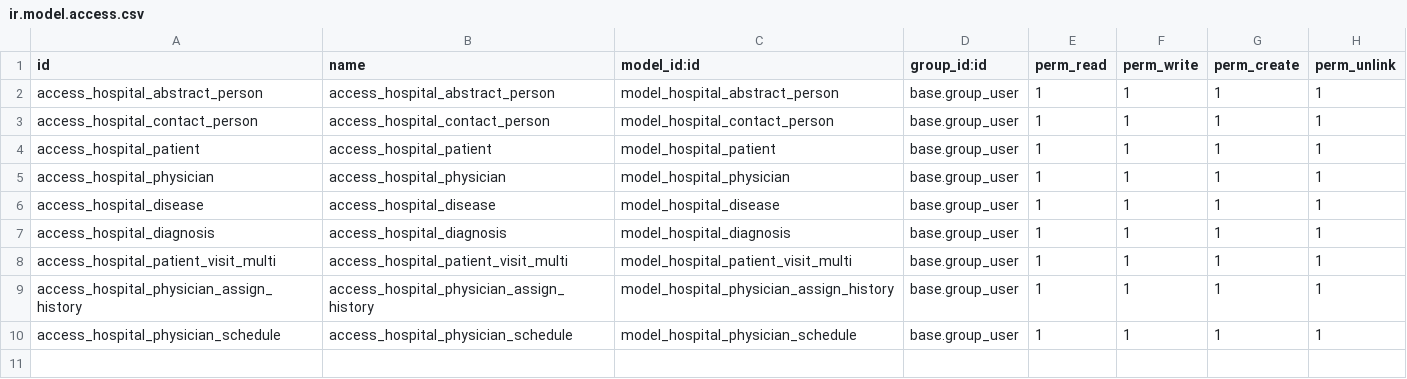
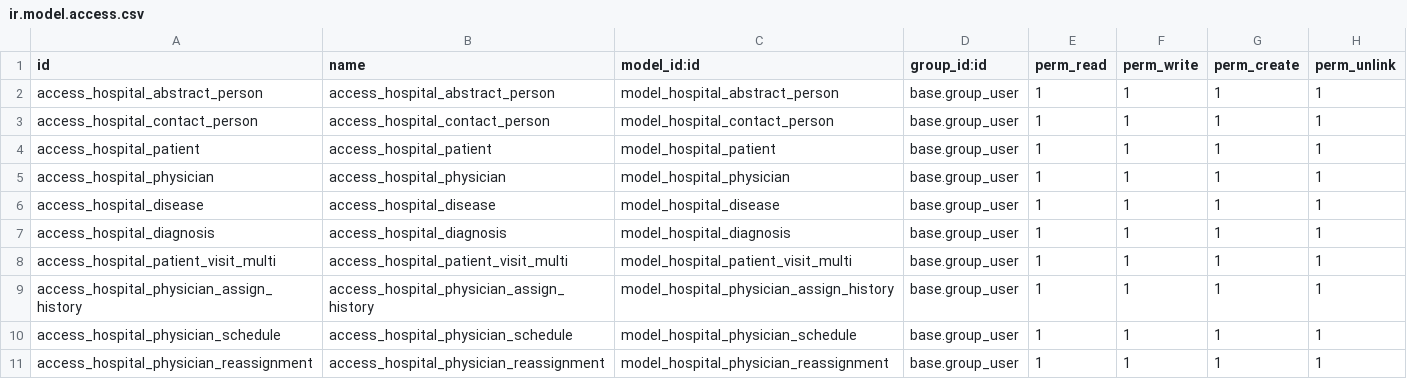
Before and after one commit to IvaBoh/module_creation_test, a CSV file: hr_hospital/security/ir.model.access.csv, drawn as a sheet.

Commit message:
[IMP] hr_hospital: wisard to change physician was done.

```diff
--- a/hr_hospital/security/ir.model.access.csv
+++ b/hr_hospital/security/ir.model.access.csv
@@ -10 +10,2 @@ access_hospital_physician_assign_history,access_hospital_physician_assign_histor
 access_hospital_physician_schedule,access_hospital_physician_schedule,model_hospital_physician_schedule,base.group_user,1,1,1,1
+access_hospital_physician_reassignment,access_hospital_physician_reassignment,model_hospital_physician_reassignment,base.group_user,1,1,1,1
```
Also changed, not shown: 7 other files.
